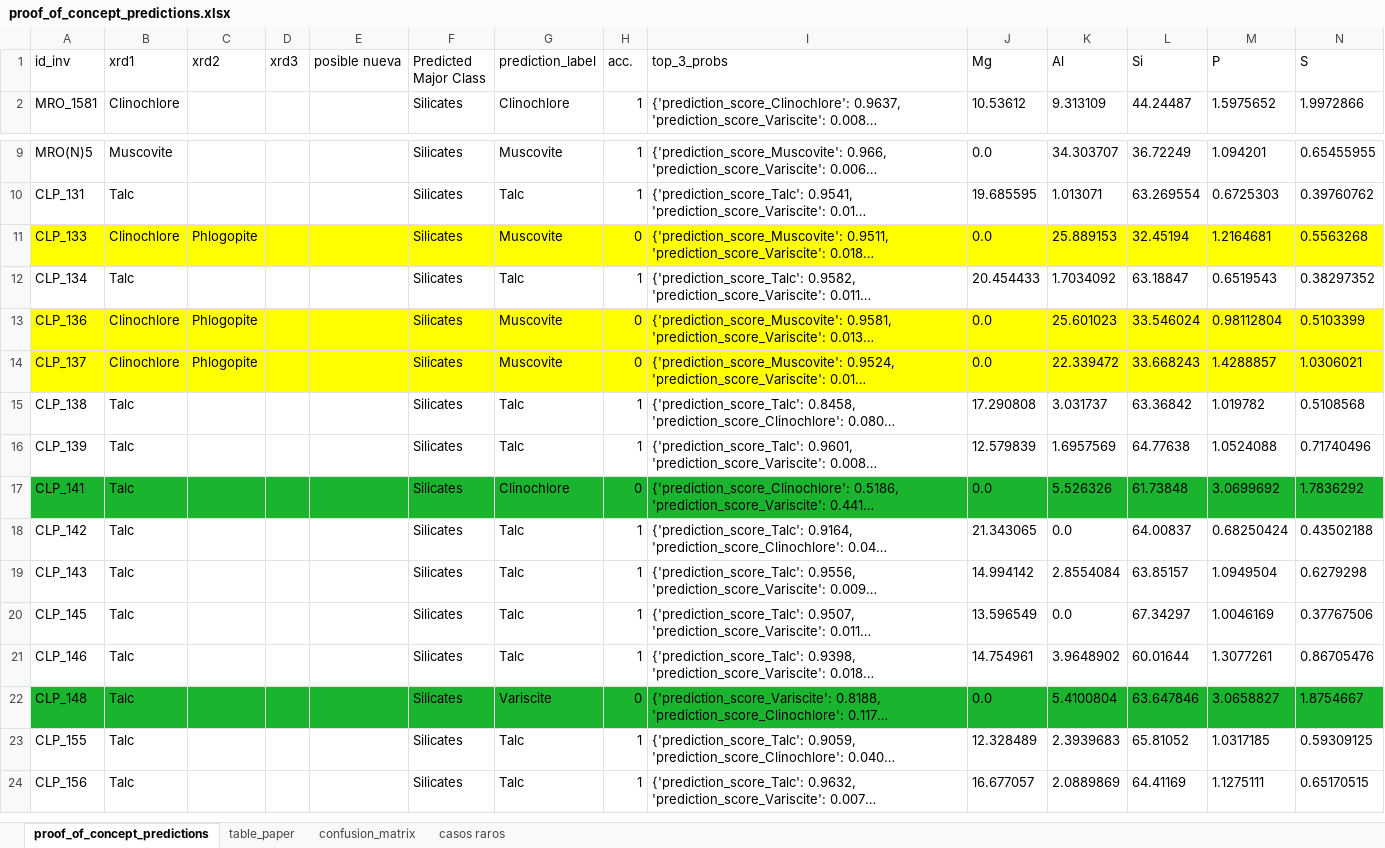
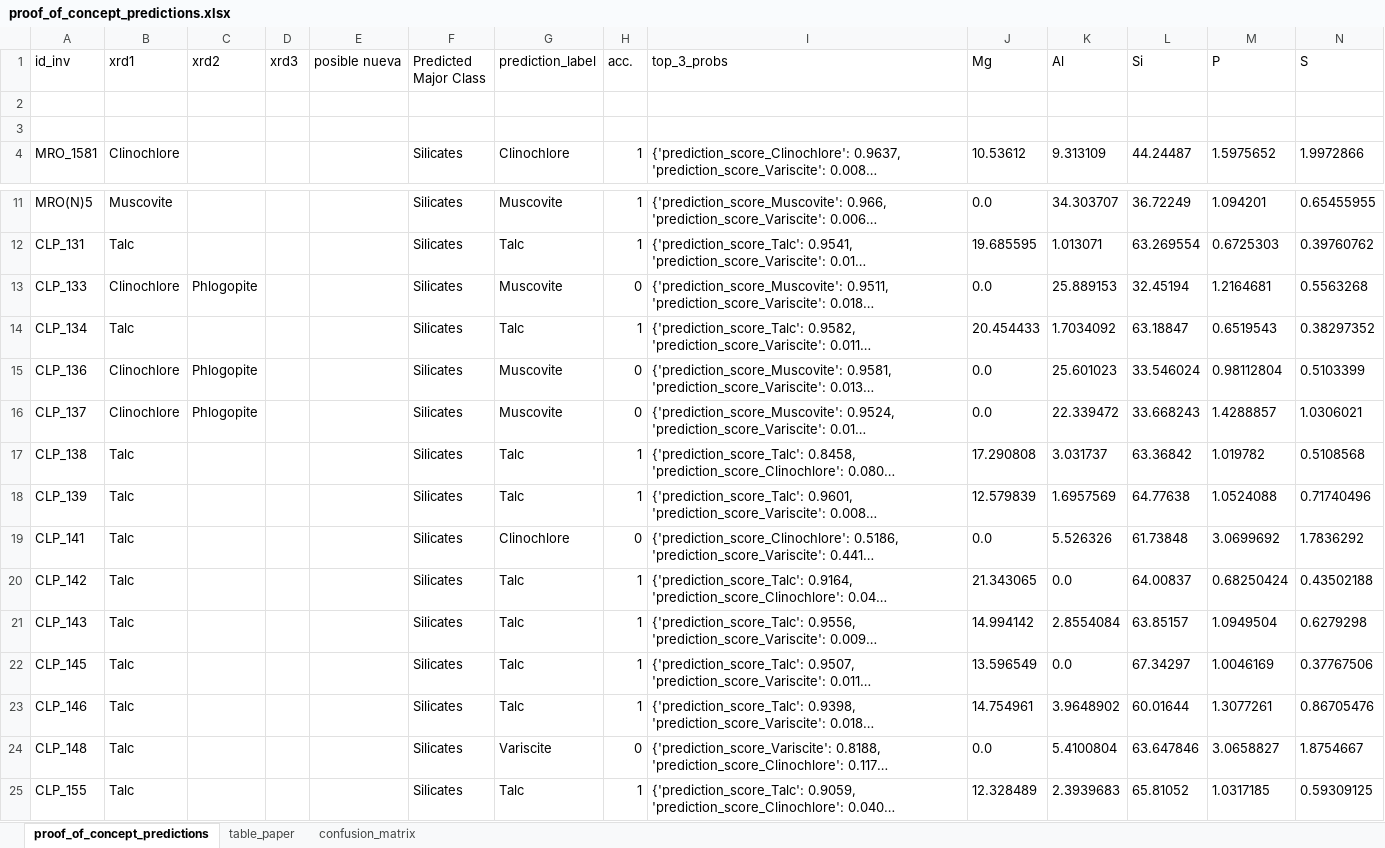
Before and after one commit to Daniel-SanchezG/MACLAS, an Excel workbook: intermediate_data/proof_of_concept_predictions.xlsx, sheet proof_of_concept_predictions, drawn as a sheet; only a part is shown, gaps mark what is left out; the shorter side is filled out with more unchanged rows; long unchanged cells end in …; values as stored, in another font and other column widths than the file's, no borders; charts and pictures not drawn; addresses are those after the commit; rows hold the shown columns only; the diff covers the shown part only; the diff names each change by its address in the sheet, - before the commit and + after, or states it on an @@ line.

```diff
--- a/intermediate_data/proof_of_concept_predictions.xlsx (sheet proof_of_concept_predictions)
+++ b/intermediate_data/proof_of_concept_predictions.xlsx (sheet proof_of_concept_predictions)
-sheet tab: casos raros
+row 2: (empty)
+row 3: (empty)
-A13:N13 fill: #FFFF00
+A13:N13 fill: none
-A15:N16 fill: #FFFF00
+A15:N16 fill: none
-A19:N19 fill: #1BB42E
+A19:N19 fill: none
-A24:N24 fill: #1BB42E
+A24:N24 fill: none
```
Also changed, not shown: cell formats elsewhere in this sheet, sheet table_paper, 2 other files.
